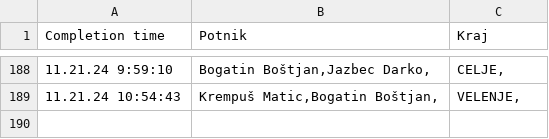
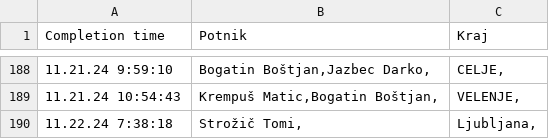
Before and after one commit to SRP-B/pot-dat, a CSV file: active.csv, drawn as a sheet; only a part is shown, gaps mark what is left out.

Commit message:
Appv11

```diff
--- a/active.csv
+++ b/active.csv
@@ -189 +189,2 @@
 11.21.24 10:54:43;"Krempuš Matic,Bogatin Boštjan,";"VELENJE,"
+11.22.24 7:38:18;"Strožič Tomi,";"Ljubljana,"
```
